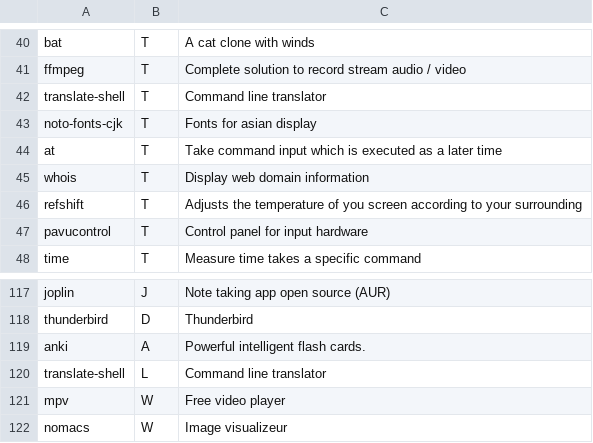
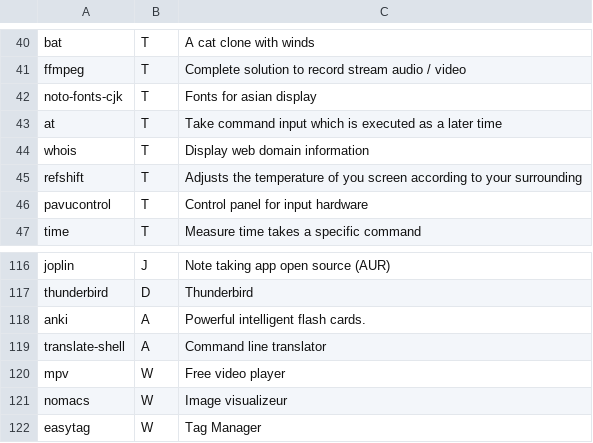
Before and after one commit to Phantas0s/ArchInstall, a CSV file: progs.csv, drawn as a sheet; only a part is shown, gaps mark what is left out; the shorter side is filled out with more unchanged rows.

```diff
--- a/progs.csv
+++ b/progs.csv
@@ -41,3 +41,2 @@ bat,T,A cat clone with winds,
 ffmpeg,T,Complete solution to record stream audio / video,
-translate-shell,T,Command line translator,
 noto-fonts-cjk,T,Fonts for asian display,
@@ -119,3 +118,3 @@ thunderbird,D,Thunderbird,
 anki,A,Powerful intelligent flash cards.,
-translate-shell,L,Command line translator,
+translate-shell,A,Command line translator,
 mpv,W,Free video player,
```
Also changed, not shown: 1 other file.
